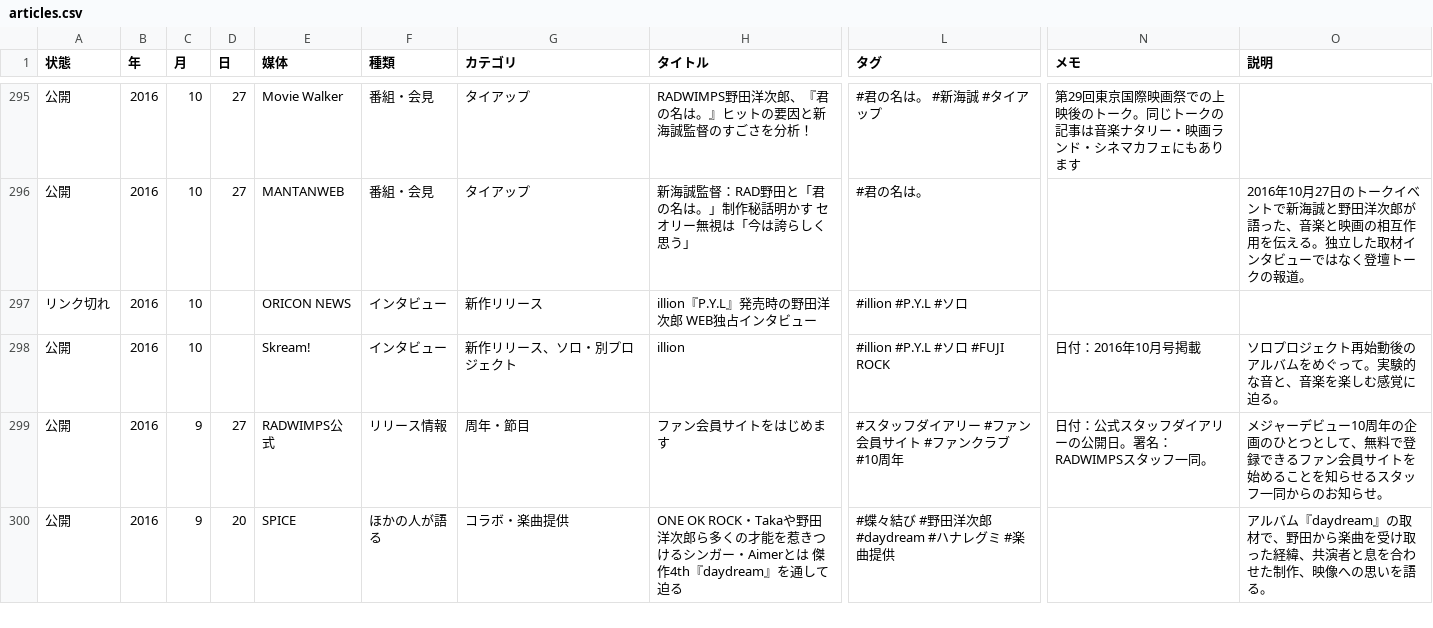
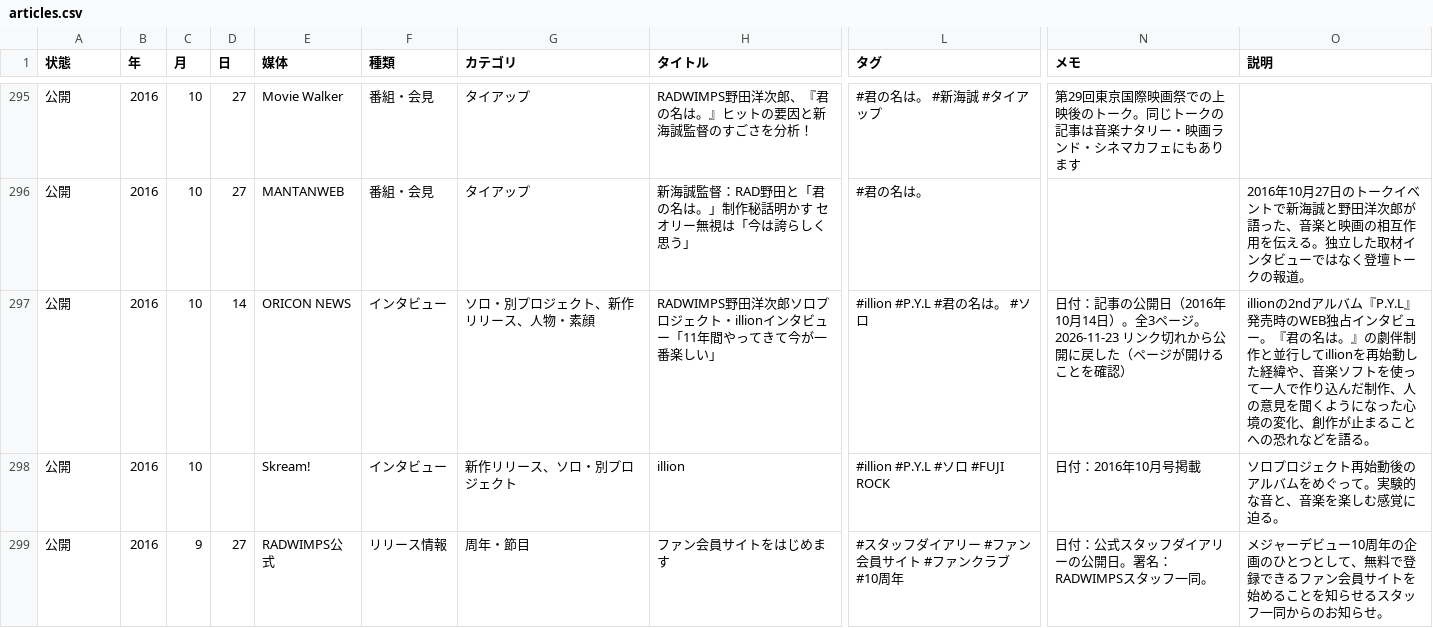
Before and after one commit to radwimps-archive/radwimps-interview-index, a CSV file: data/articles.csv, drawn as a sheet; only a part is shown, gaps mark what is left out; the shorter side is filled out with more unchanged rows; the diff names each change by its address in the sheet, - before the commit and + after, or states it on an @@ line.

```diff
--- a/data/articles.csv
+++ b/data/articles.csv
-A297 (状態): リンク切れ
+A297 (状態): 公開
-D297 (日): (empty)
+D297 (日): 14
-G297 (カテゴリ): 新作リリース
+G297 (カテゴリ): ソロ・別プロジェクト、新作リリース、人物・素顔
-H297 (タイトル): illion『P.Y.L』発売時の野田洋次郎 WEB独占インタビュー
+H297 (タイトル): RADWIMPS野田洋次郎ソロプロジェクト・illionインタビュー「11年間やってきて今が一番楽しい」
-L297 (タグ): #illion #P.Y.L #ソロ
+L297 (タグ): #illion #P.Y.L #君の名は。 #ソロ
-N297 (メモ): (empty)
+N297 (メモ): 日付：記事の公開日（2016年10月14日）。全3ページ。2026-11-23 リンク切れから公開に戻した（ページが開けることを確認）
-O297 (説明): (empty)
+O297 (説明): illionの2ndアルバム『P.Y.L』発売時のWEB独占インタビュー。『君の名は。』の劇伴制作と並行してillionを再始動した経緯や、音楽ソフトを使って一人で作り込んだ制作、人の意見を聞くようになった心境の変化、創作が止まることへの恐れなどを語る。
```
